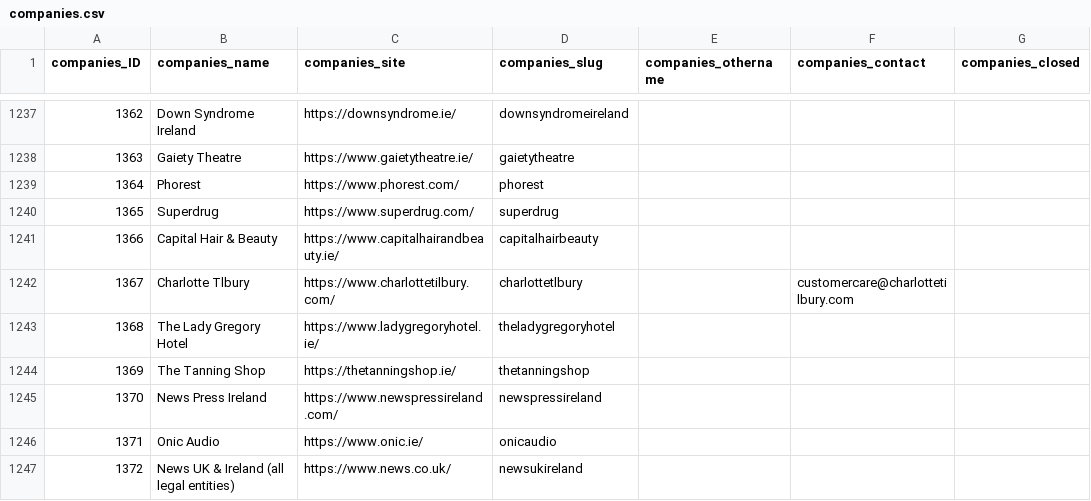
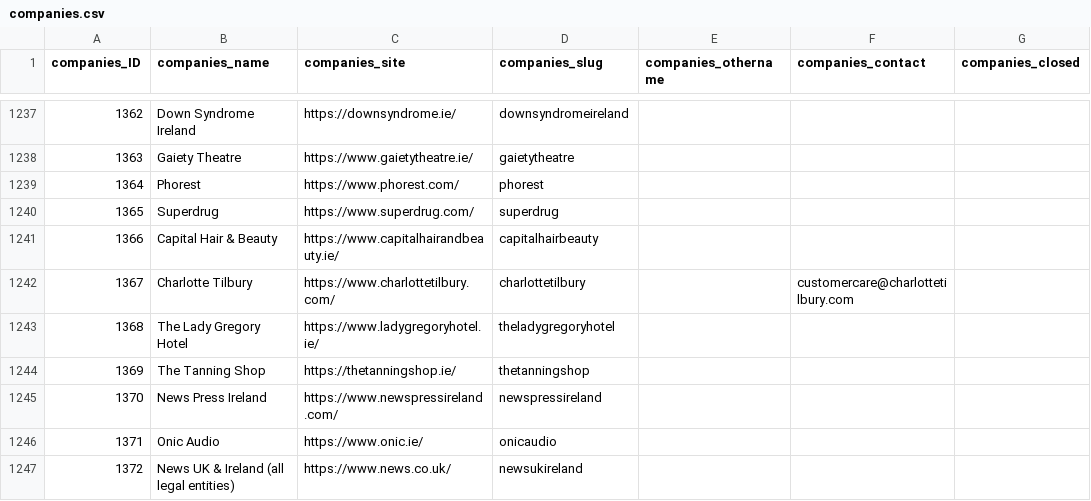
Before and after one commit to zenbuffy/irishGenderPayGap, a CSV file: companies.csv, drawn as a sheet; only a part is shown, gaps mark what is left out; the diff names each change by its address in the sheet, - before the commit and + after, or states it on an @@ line.

Commit message:
Weekly data update 2026-04-27

```diff
--- a/companies.csv
+++ b/companies.csv
-B1242 (companies_name): Charlotte Tlbury
+B1242 (companies_name): Charlotte Tilbury
-D1242 (companies_slug): charlottetlbury
+D1242 (companies_slug): charlottetilbury
```
